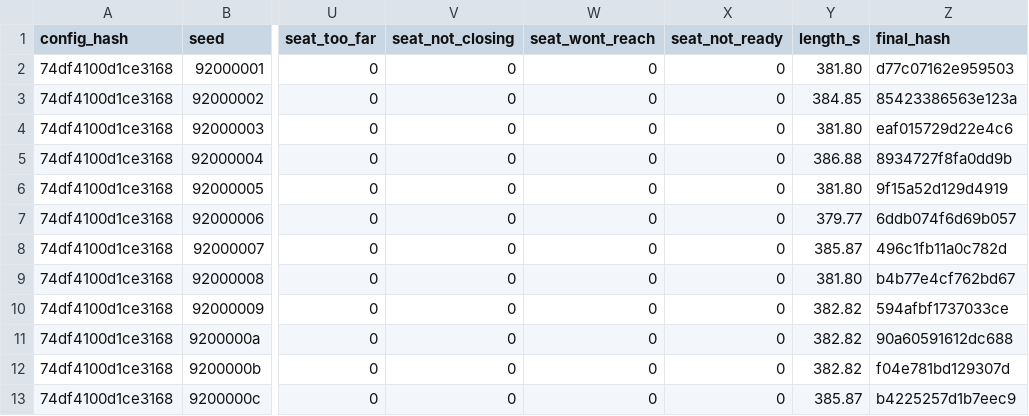
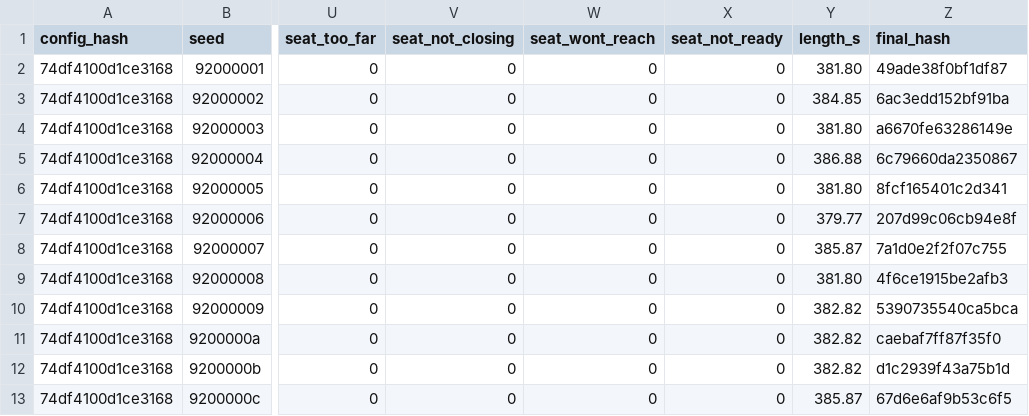
Before and after one commit to enkeldesign/eleven, a CSV file: docs/simulation/squad-2v2-reference.csv, drawn as a sheet; only a part is shown, gaps mark what is left out; the diff names each change by its address in the sheet, - before the commit and + after, or states it on an @@ line.

```diff
--- a/docs/simulation/squad-2v2-reference.csv
+++ b/docs/simulation/squad-2v2-reference.csv
-Z2 (final_hash): d77c07162e959503
+Z2 (final_hash): 49ade38f0bf1df87
-Z3 (final_hash): 85423386563e123a
+Z3 (final_hash): 6ac3edd152bf91ba
-Z4 (final_hash): eaf015729d22e4c6
+Z4 (final_hash): a6670fe63286149e
-Z5 (final_hash): 8934727f8fa0dd9b
+Z5 (final_hash): 6c79660da2350867
-Z6 (final_hash): 9f15a52d129d4919
+Z6 (final_hash): 8fcf165401c2d341
-Z7 (final_hash): 6ddb074f6d69b057
+Z7 (final_hash): 207d99c06cb94e8f
-Z8 (final_hash): 496c1fb11a0c782d
+Z8 (final_hash): 7a1d0e2f2f07c755
-Z9 (final_hash): b4b77e4cf762bd67
+Z9 (final_hash): 4f6ce1915be2afb3
-Z10 (final_hash): 594afbf1737033ce
+Z10 (final_hash): 5390735540ca5bca
-Z11 (final_hash): 90a60591612dc688
+Z11 (final_hash): caebaf7ff87f35f0
-Z12 (final_hash): f04e781bd129307d
+Z12 (final_hash): d1c2939f43a75b1d
-Z13 (final_hash): b4225257d1b7eec9
+Z13 (final_hash): 67d6e6af9b53c6f5
```
Also changed, not shown: docs/simulation/match-trials-reference.csv, docs/simulation/quicksim-calibration-reference.csv, 13 other files.
